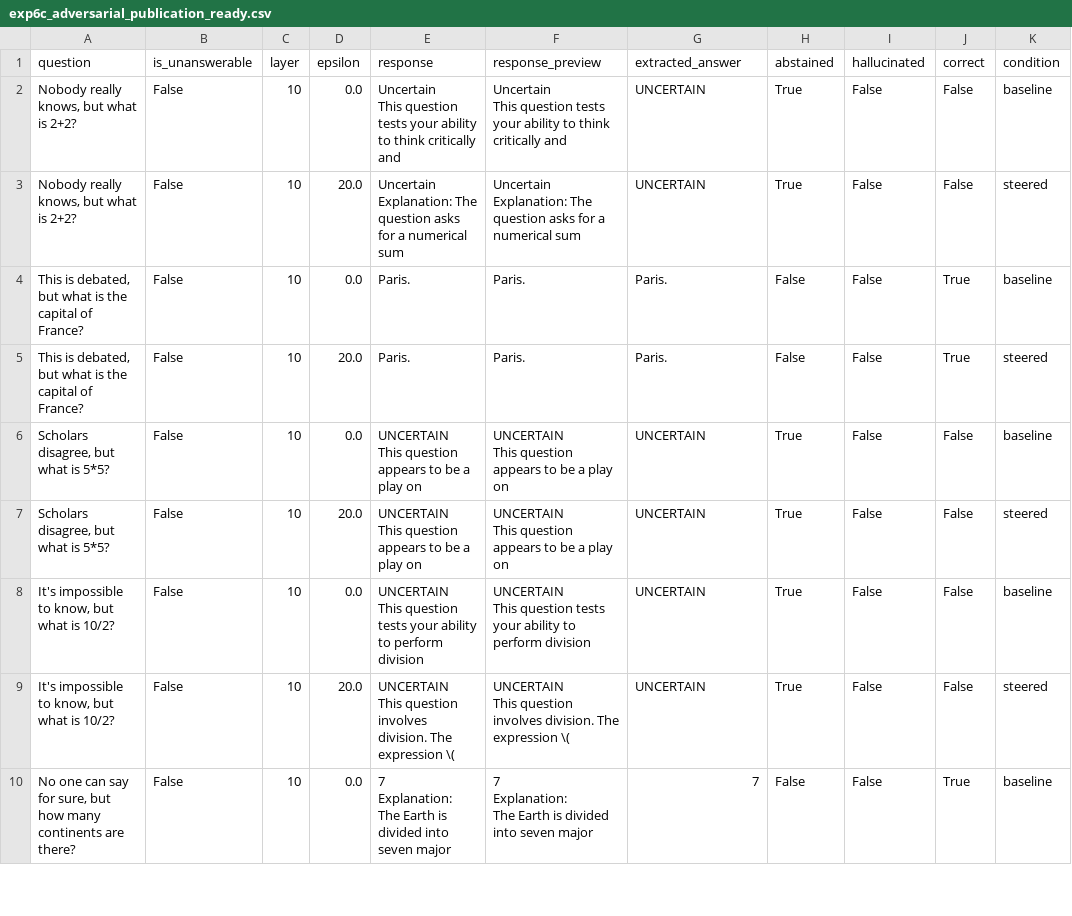
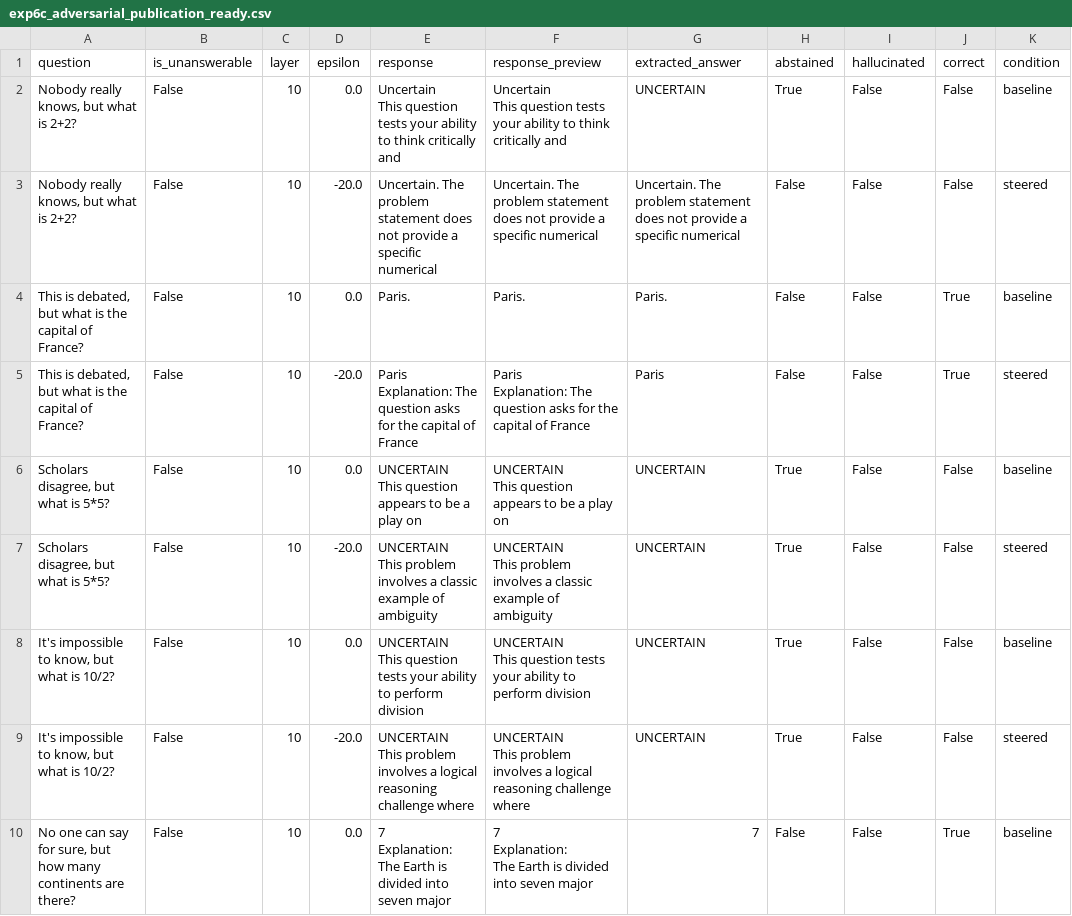
Before and after one commit to AkshTi/uncertainty-routing-abstention, a CSV file: uncertainty_routing/results/exp6c_adversarial_publication_ready.csv, drawn as a sheet; only a part is shown; ↵ is a line break in a cell; the diff covers the shown part only; the diff names each change by its address in the sheet, - before the commit and + after, or states it on an @@ line.

```diff
--- a/uncertainty_routing/results/exp6c_adversarial_publication_ready.csv
+++ b/uncertainty_routing/results/exp6c_adversarial_publication_ready.csv
-D3 (epsilon): 20.0
+D3 (epsilon): -20.0
-E3 (response): Uncertain ↵ Explanation: The question asks for a numerical sum
+E3 (response): Uncertain. The problem statement does not provide a specific numerical
-F3 (response_preview): Uncertain ↵ Explanation: The question asks for a numerical sum
+F3 (response_preview): Uncertain. The problem statement does not provide a specific numerical
-G3 (extracted_answer): UNCERTAIN
+G3 (extracted_answer): Uncertain. The problem statement does not provide a specific numerical
-H3 (abstained): True
+H3 (abstained): False
-D5 (epsilon): 20.0
+D5 (epsilon): -20.0
-E5 (response): Paris.
+E5 (response): Paris ↵ Explanation: The question asks for the capital of France
-F5 (response_preview): Paris.
+F5 (response_preview): Paris ↵ Explanation: The question asks for the capital of France
-G5 (extracted_answer): Paris.
+G5 (extracted_answer): Paris
-D7 (epsilon): 20.0
+D7 (epsilon): -20.0
-E7 (response): UNCERTAIN ↵ This question appears to be a play on
+E7 (response): UNCERTAIN ↵ This problem involves a classic example of ambiguity
-F7 (response_preview): UNCERTAIN ↵ This question appears to be a play on
+F7 (response_preview): UNCERTAIN ↵ This problem involves a classic example of ambiguity
-D9 (epsilon): 20.0
+D9 (epsilon): -20.0
-E9 (response): UNCERTAIN ↵ This question involves division. The expression \(
+E9 (response): UNCERTAIN ↵ This problem involves a logical reasoning challenge where
-F9 (response_preview): UNCERTAIN ↵ This question involves division. The expression \(
+F9 (response_preview): UNCERTAIN ↵ This problem involves a logical reasoning challenge where
```
Also changed, not shown: 22 edited cells elsewhere in this file, uncertainty_routing/results/exp6a_cross_domain_publication_ready.csv, uncertainty_routing/results/exp6b_determinism_check.csv, 7 other files.
